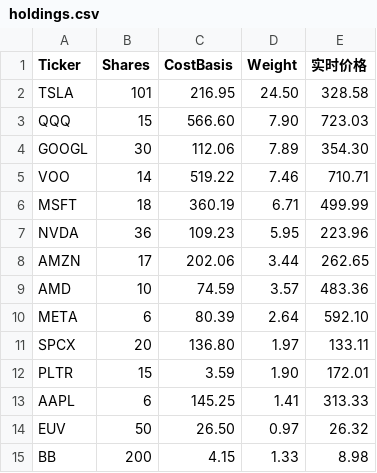
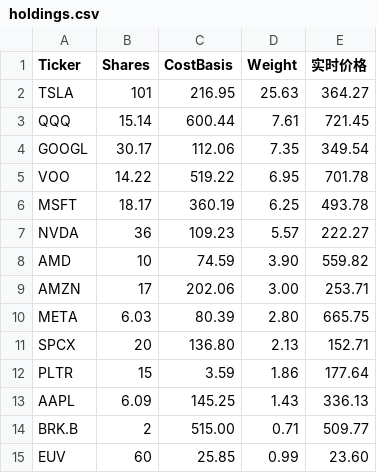
Before and after one commit to garychian/crypto-trix-public, a CSV file: public/data/holdings.csv, drawn as a sheet.

Commit message:
Switch public site snapshot to my-portfolio.csv (2026-09-20)
Sync holdings.json/csv, DEMO prices/holdings, and /api/prices fallbacks
to Day 67: BRK.B added, BB removed, EUV 60, fractional shares, AMD 559.82.

```diff
--- a/public/data/holdings.csv
+++ b/public/data/holdings.csv
@@ -1,15 +1,15 @@
 Ticker,Shares,CostBasis,Weight,实时价格
-TSLA,101,216.95,24.50,328.58
-QQQ,15,566.60,7.90,723.03
-GOOGL,30,112.06,7.89,354.30
-VOO,14,519.22,7.46,710.71
-MSFT,18,360.19,6.71,499.99
-NVDA,36,109.23,5.95,223.96
-AMZN,17,202.06,3.44,262.65
-AMD,10,74.59,3.57,483.36
-META,6,80.39,2.64,592.10
-SPCX,20,136.80,1.97,133.11
-PLTR,15,3.59,1.90,172.01
-AAPL,6,145.25,1.41,313.33
-EUV,50,26.50,0.97,26.32
-BB,200,4.15,1.33,8.98
+TSLA,101,216.95,25.63,364.27
+QQQ,15.14,600.44,7.61,721.45
+GOOGL,30.17,112.06,7.35,349.54
+VOO,14.22,519.22,6.95,701.78
+MSFT,18.17,360.19,6.25,493.78
+NVDA,36,109.23,5.57,222.27
+AMD,10,74.59,3.90,559.82
+AMZN,17,202.06,3.00,253.71
+META,6.03,80.39,2.80,665.75
+SPCX,20,136.80,2.13,152.71
+PLTR,15,3.59,1.86,177.64
+AAPL,6.09,145.25,1.43,336.13
+BRK.B,2,515.00,0.71,509.77
+EUV,60,25.85,0.99,23.60
```
Also changed, not shown: 4 other files.
